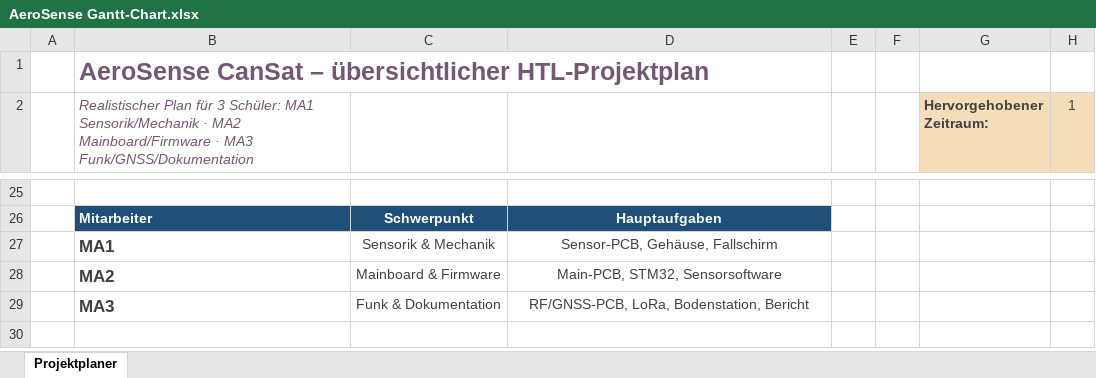
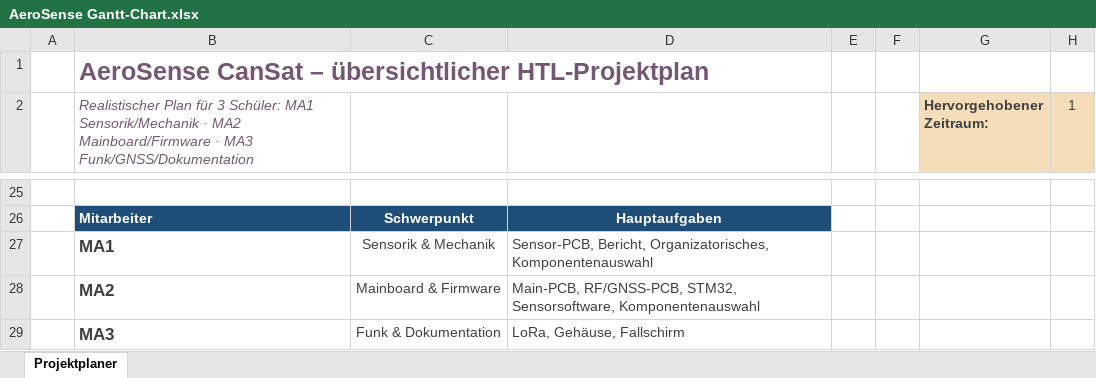
Before and after one commit to AlexElman/Aero_sense, an Excel workbook: Organisatorisches/AeroSense Gantt-Chart.xlsx, sheet Projektplaner, drawn as a sheet; only a part is shown, gaps mark what is left out; values as stored, in another font and other column widths than the file's, no borders; conditional formats not drawn; the diff names each change by its address in the sheet, - before the commit and + after, or states it on an @@ line.

```diff
--- a/Organisatorisches/AeroSense Gantt-Chart.xlsx (sheet Projektplaner)
+++ b/Organisatorisches/AeroSense Gantt-Chart.xlsx (sheet Projektplaner)
-D27: Sensor-PCB, Gehäuse, Fallschirm
+D27: Sensor-PCB, Bericht, Organizatorisches, Komponentenauswahl
-D27:D29 alignment: center
+D27:D29 alignment: left
-D28: Main-PCB, STM32, Sensorsoftware
+D28: Main-PCB, RF/GNSS-PCB, STM32, Sensorsoftware, Komponentenauswahl
-D29: RF/GNSS-PCB, LoRa, Bodenstation, Bericht
+D29: LoRa, Gehäuse, Fallschirm
```
Also changed, not shown: 22 other files.
